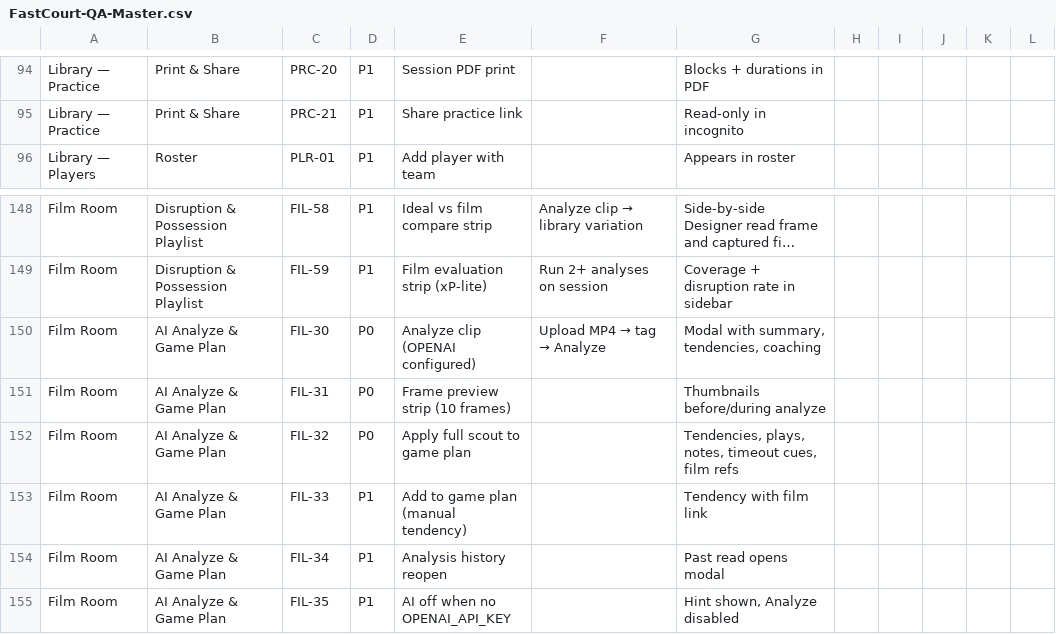
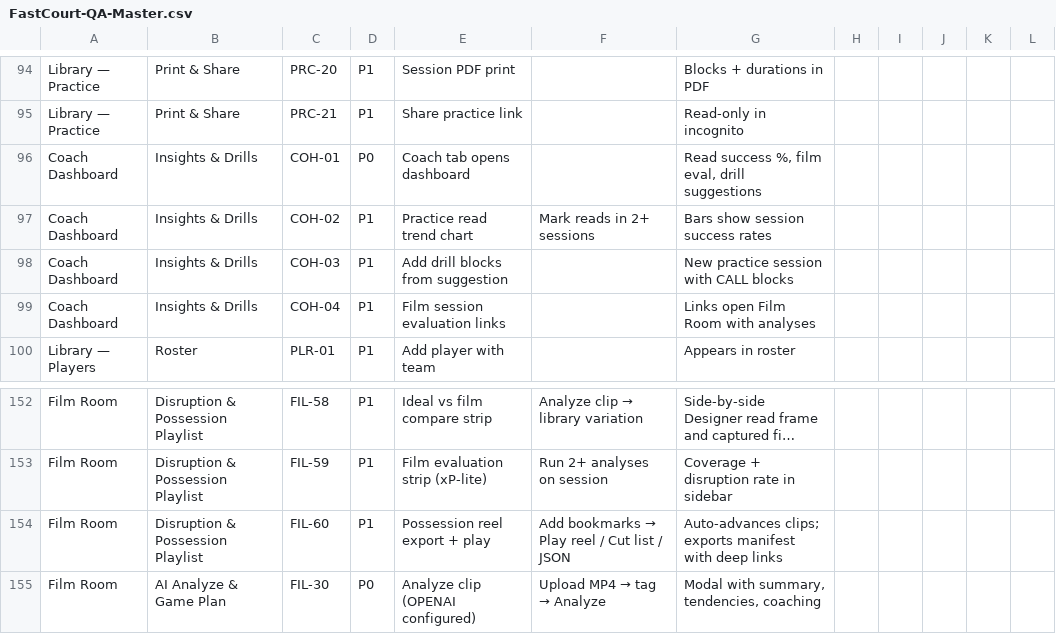
Before and after one commit to tsemperlidisnikos-ux/fastcourt, a CSV file: docs/qa/excel/FastCourt-QA-Master.csv, drawn as a sheet; only a part is shown, gaps mark what is left out; the shorter side is filled out with more unchanged rows; long unchanged cells end in …; the diff names each change by its address in the sheet, - before the commit and + after, or states it on an @@ line.

```diff
--- a/docs/qa/excel/FastCourt-QA-Master.csv
+++ b/docs/qa/excel/FastCourt-QA-Master.csv
+row 96: Coach Dashboard | Insights & Drills | COH-01 | P0 | Coach tab opens dashboard |  | Read success %, film eval, drill suggestions
+row 97: Coach Dashboard | Insights & Drills | COH-02 | P1 | Practice read trend chart | Mark reads in 2+ sessions | Bars show session success rates
+row 98: Coach Dashboard | Insights & Drills | COH-03 | P1 | Add drill blocks from suggestion |  | New practice session with CALL blocks
+row 99: Coach Dashboard | Insights & Drills | COH-04 | P1 | Film session evaluation links |  | Links open Film Room with analyses
+row 154: Film Room | Disruption & Possession Playlist | FIL-60 | P1 | Possession reel export + play | Add bookmarks → Play reel / Cut list / JSON | Auto-advances clips; exports manifest with deep links
```
Also changed, not shown: docs/qa/excel/FastCourt-QA-film-room.csv, 21 other files.
